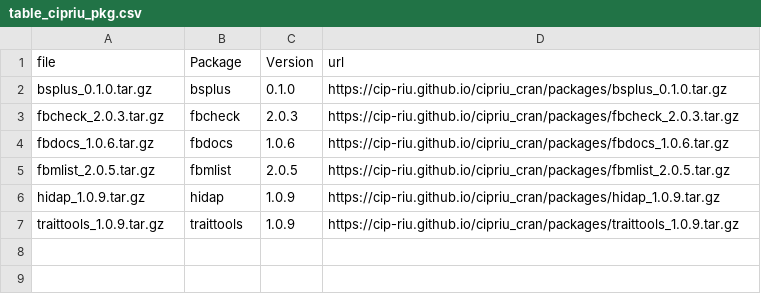
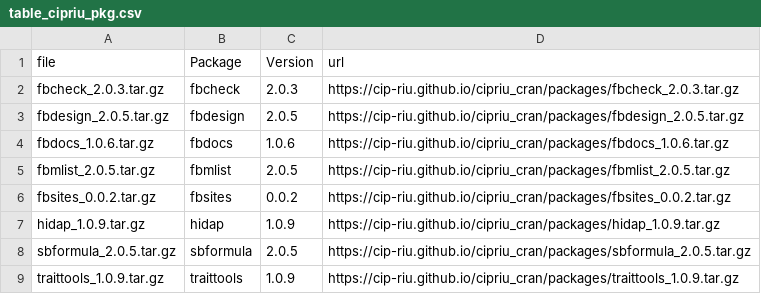
Before and after one commit to CIP-RIU/cipriu_cran, a CSV file: packages/table_cipriu_pkg.csv, drawn as a sheet; removed rows and columns are numbered as before the commit, all else as after; the diff names each change by its address in the sheet, - before the commit and + after, or states it on an @@ line.

Commit message:
update packages v1.3.0

```diff
--- a/packages/table_cipriu_pkg.csv
+++ b/packages/table_cipriu_pkg.csv
-row 2: bsplus_0.1.0.tar.gz | bsplus | 0.1.0 | https://cip-riu.github.io/cipriu_cran/packages/bsplus_0.1.0.tar.gz
+row 3: fbdesign_2.0.5.tar.gz | fbdesign | 2.0.5 | https://cip-riu.github.io/cipriu_cran/packages/fbdesign_2.0.5.tar.gz
+row 6: fbsites_0.0.2.tar.gz | fbsites | 0.0.2 | https://cip-riu.github.io/cipriu_cran/packages/fbsites_0.0.2.tar.gz
+row 8: sbformula_2.0.5.tar.gz | sbformula | 2.0.5 | https://cip-riu.github.io/cipriu_cran/packages/sbformula_2.0.5.tar.gz
```
Also changed, not shown: 9 other files.
